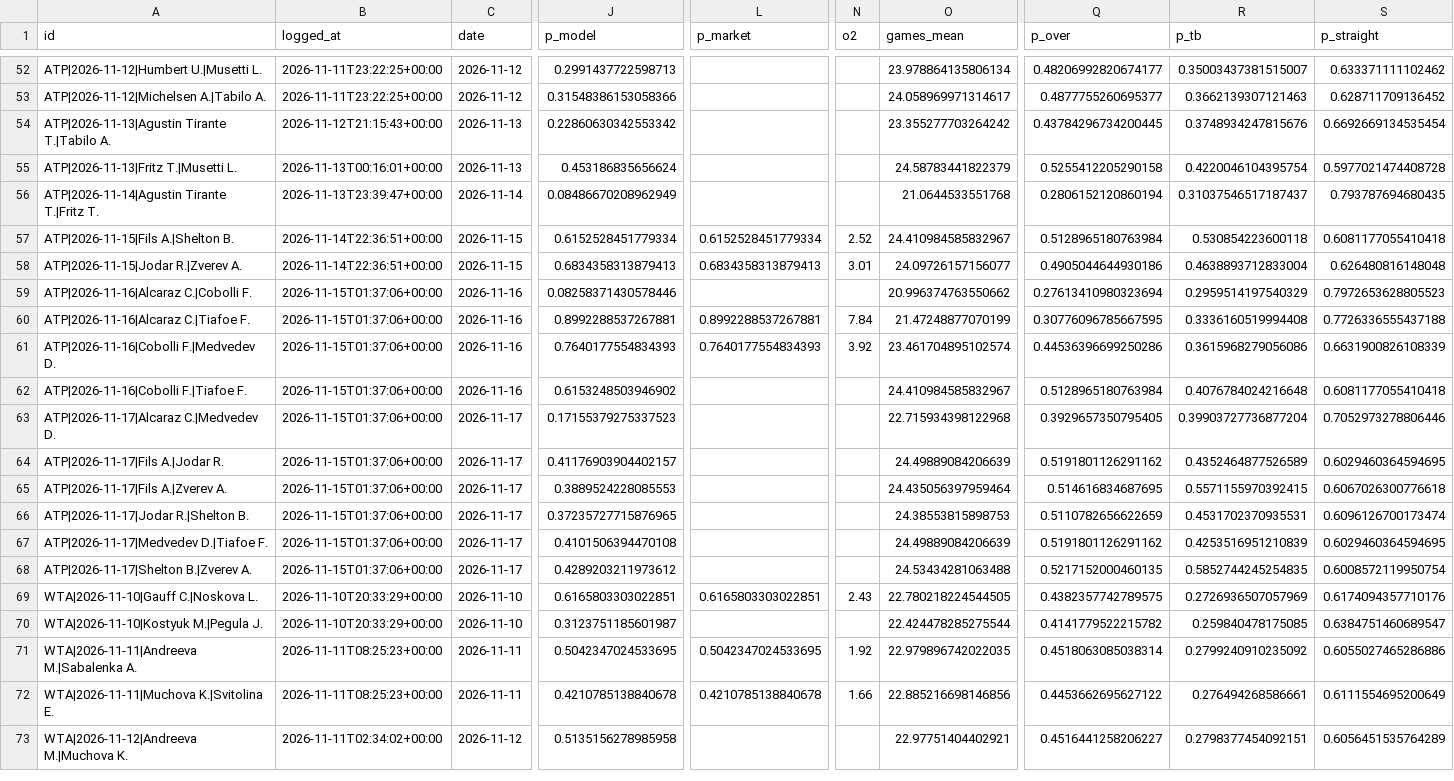
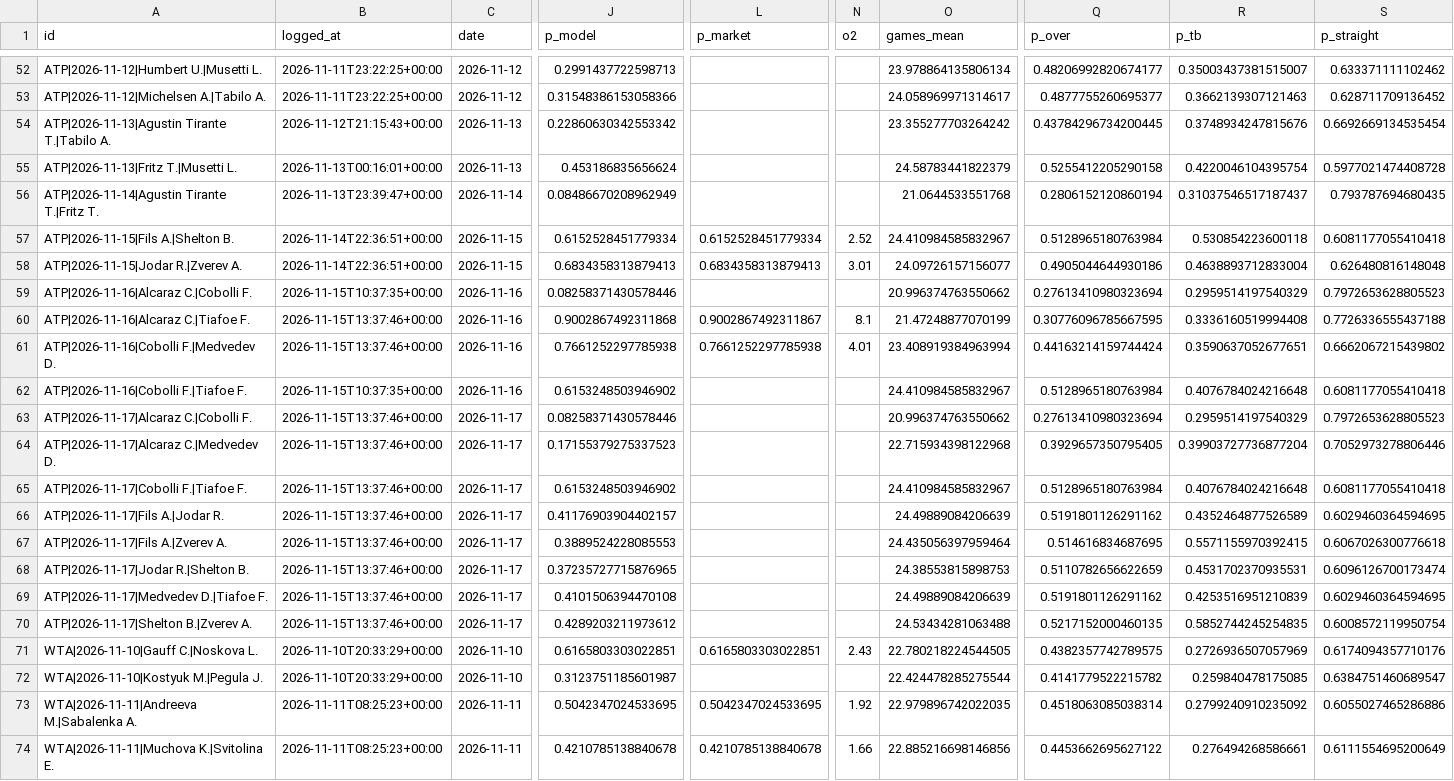
Before and after one commit to safe-n/flask-football-app, a CSV file: tennis/predictions.csv, drawn as a sheet; only a part is shown, gaps mark what is left out; the shorter side is filled out with more unchanged rows; addresses are those after the commit; rows hold the shown columns only; the diff names each change by its address in the sheet, - before the commit and + after, or states it on an @@ line.

Commit message:
tennis predictions: 83 prognoz

```diff
--- a/tennis/predictions.csv
+++ b/tennis/predictions.csv
-B59 (logged_at): 2026-11-15T01:37:06+00:00
+B59 (logged_at): 2026-11-15T10:37:35+00:00
-B60:B61 (logged_at): 2026-11-15T01:37:06+00:00
+B60:B61 (logged_at): 2026-11-15T13:37:46+00:00
-J60 (p_model): 0.8992288537267881
+J60 (p_model): 0.9002867492311868
-L60 (p_market): 0.8992288537267881
+L60 (p_market): 0.9002867492311867
-N60 (o2): 7.84
+N60 (o2): 8.1
-J61 (p_model): 0.7640177554834393
+J61 (p_model): 0.7661252297785938
-L61 (p_market): 0.7640177554834393
+L61 (p_market): 0.7661252297785938
-N61 (o2): 3.92
+N61 (o2): 4.01
-O61 (games_mean): 23.461704895102574
+O61 (games_mean): 23.408919384963994
-Q61 (p_over): 0.44536396699250286
+Q61 (p_over): 0.44163214159744424
-R61 (p_tb): 0.3615968279056086
+R61 (p_tb): 0.3590637052677651
-S61 (p_straight): 0.6631900826108339
+S61 (p_straight): 0.6662067215439802
-B62 (logged_at): 2026-11-15T01:37:06+00:00
+B62 (logged_at): 2026-11-15T10:37:35+00:00
+row 63: ATP|2026-11-17|Alcaraz C.|Cobolli F. | 2026-11-15T13:37:46+00:00 | 2026-11-17 | 0.08258371430578446 |  |  | 20.996374763550662 | 0.27613410980323694 | 0.2959514197540329 | 0.7972653628805523
-B64 (logged_at): 2026-11-15T01:37:06+00:00
+B64 (logged_at): 2026-11-15T13:37:46+00:00
+row 65: ATP|2026-11-17|Cobolli F.|Tiafoe F. | 2026-11-15T13:37:46+00:00 | 2026-11-17 | 0.6153248503946902 |  |  | 24.410984585832967 | 0.5128965180763984 | 0.4076784024216648 | 0.6081177055410418
-B66:B70 (logged_at): 2026-11-15T01:37:06+00:00
+B66:B70 (logged_at): 2026-11-15T13:37:46+00:00
```
